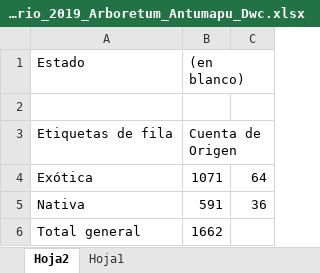
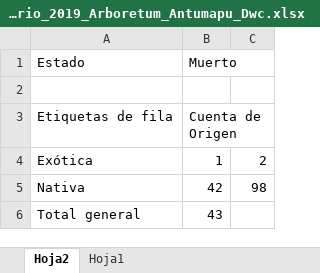
Before and after one commit to marcelooyaneder/Arboretum_Antumapu, an Excel workbook: Inventario_2019_Arboretum_Antumapu_Dwc.xlsx, sheet Hoja2, drawn as a sheet; values as stored, in another font and other column widths than the file's, no borders; the diff names each change by its address in the sheet, - before the commit and + after, or states it on an @@ line.

```diff
--- a/Inventario_2019_Arboretum_Antumapu_Dwc.xlsx (sheet Hoja2)
+++ b/Inventario_2019_Arboretum_Antumapu_Dwc.xlsx (sheet Hoja2)
-B1: (en blanco)
+B1: Muerto
-B4: 1071
+B4: 1
-C4: 64
+C4: 2
-B5: 591
+B5: 42
-C5: 36
+C5: 98
-B6: 1662
+B6: 43
```
Also changed, not shown: 1 other file.
